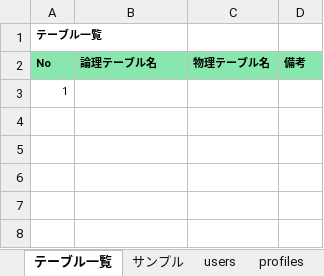
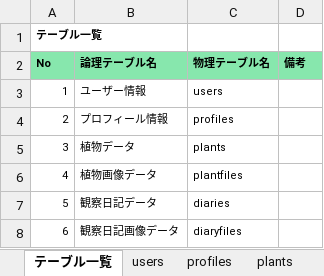
Before and after one commit to nao-qp/KansatsuNikki, an Excel workbook: doc/詳細設計/テーブル定義書_植物観察日記.xlsx, sheet テーブル一覧, drawn as a sheet; values as stored, in another font and other column widths than the file's, no borders; the diff names each change by its address in the sheet, - before the commit and + after, or states it on an @@ line.

```diff
--- a/doc/詳細設計/テーブル定義書_植物観察日記.xlsx (sheet テーブル一覧)
+++ b/doc/詳細設計/テーブル定義書_植物観察日記.xlsx (sheet テーブル一覧)
-sheet tab: サンプル
-B3 (論理テーブル名): (empty)
+B3 (論理テーブル名): ユーザー情報
-C3 (物理テーブル名): (empty)
+C3 (物理テーブル名): users
+row 4: 2 | プロフィール情報 | profiles
+row 5: 3 | 植物データ | plants
+row 6: 4 | 植物画像データ | plantfiles
+row 7: 5 | 観察日記データ | diaries
+row 8: 6 | 観察日記画像データ | diaryfiles
```
Also changed, not shown: sheet profiles, sheet plants, sheet diaries, sheet plantfiles, 1 other file.
